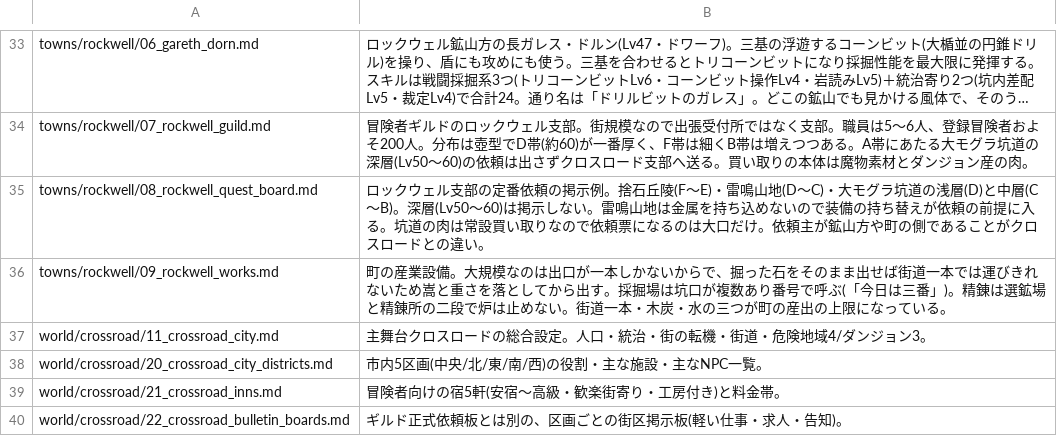
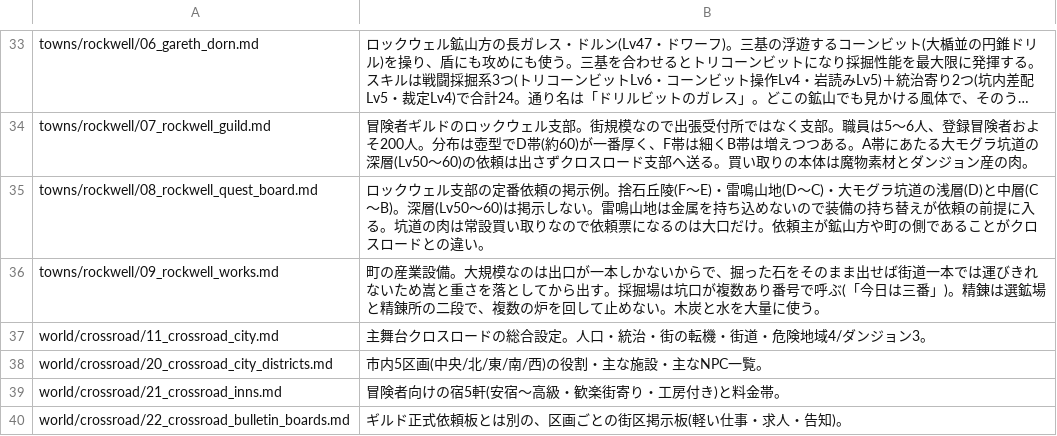
Before and after one commit to akisumann/123, a TSV file: tools/summaries.tsv, drawn as a sheet; only a part is shown, gaps mark what is left out; long unchanged cells end in ….

```diff
--- a/tools/summaries.tsv
+++ b/tools/summaries.tsv
@@ -35,3 +35,3 @@ towns/rockwell/07_rockwell_guild.md	冒険者ギルドのロックウェル支
 towns/rockwell/08_rockwell_quest_board.md	ロックウェル支部の定番依頼の掲示例。捨石丘陵(F〜E)・雷鳴山地(D〜C)・大モグラ坑道の浅層(D)と中層(C〜B)。深層(Lv50〜60)は掲示しない。雷鳴山地は金属を持ち込めないので装備の持ち替えが依頼の前提に入る。坑道の肉は常設買い取りなので依頼票になるのは大口だけ。依頼主が鉱山方や町の側であることがクロスロードとの違い。
-towns/rockwell/09_rockwell_works.md	町の産業設備。大規模なのは出口が一本しかないからで、掘った石をそのまま出せば街道一本では運びきれないため嵩と重さを落としてから出す。採掘場は坑口が複数あり番号で呼ぶ(「今日は三番」)。精錬は選鉱場と精錬所の二段で炉は止めない。街道一本・木炭・水の三つが町の産出の上限になっている。
+towns/rockwell/09_rockwell_works.md	町の産業設備。大規模なのは出口が一本しかないからで、掘った石をそのまま出せば街道一本では運びきれないため嵩と重さを落としてから出す。採掘場は坑口が複数あり番号で呼ぶ(「今日は三番」)。精錬は選鉱場と精錬所の二段で、複数の炉を回して止めない。木炭と水を大量に使う。
 world/crossroad/11_crossroad_city.md	主舞台クロスロードの総合設定。人口・統治・街の転機・街道・危険地域4/ダンジョン3。
```
Also changed, not shown: 4 other files.
